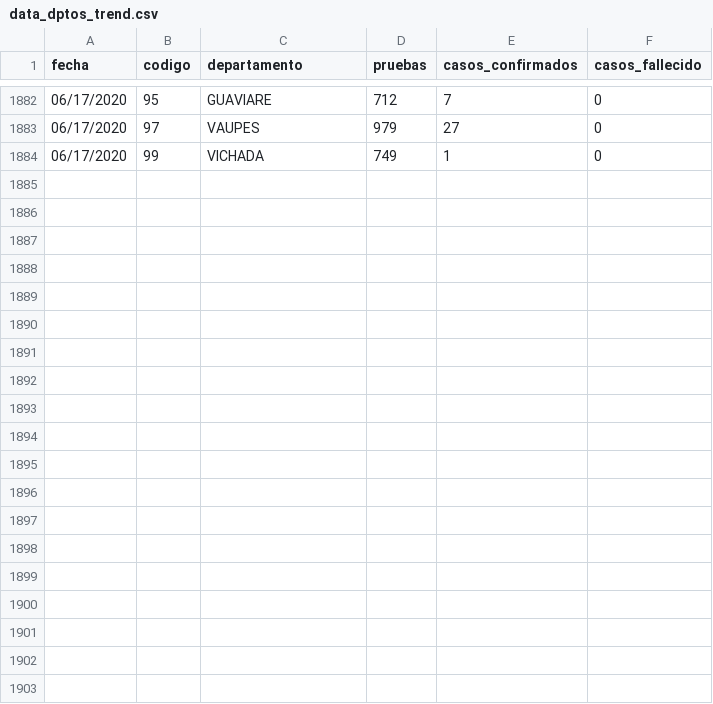
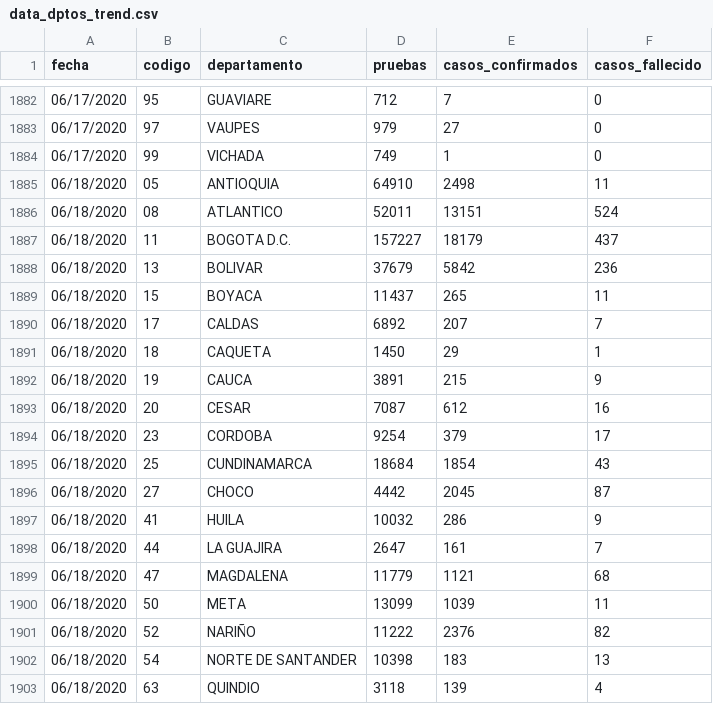
Before and after one commit to ideascol/covid19, a CSV file: data/data_dptos_trend.csv, drawn as a sheet; only a part is shown, gaps mark what is left out; the diff covers the shown part only.

Commit message:
update data col

```diff
--- a/data/data_dptos_trend.csv
+++ b/data/data_dptos_trend.csv
@@ -1884 +1884,20 @@ fecha,codigo,departamento,pruebas,casos_confirmados,casos_fallecido
 06/17/2020,99,VICHADA,749,1,0
+06/18/2020,05,ANTIOQUIA,64910,2498,11
+06/18/2020,08,ATLANTICO,52011,13151,524
+06/18/2020,11,BOGOTA D.C.,157227,18179,437
+06/18/2020,13,BOLIVAR,37679,5842,236
+06/18/2020,15,BOYACA,11437,265,11
+06/18/2020,17,CALDAS,6892,207,7
+06/18/2020,18,CAQUETA,1450,29,1
+06/18/2020,19,CAUCA,3891,215,9
+06/18/2020,20,CESAR,7087,612,16
+06/18/2020,23,CORDOBA,9254,379,17
+06/18/2020,25,CUNDINAMARCA,18684,1854,43
+06/18/2020,27,CHOCO,4442,2045,87
+06/18/2020,41,HUILA,10032,286,9
+06/18/2020,44,LA GUAJIRA,2647,161,7
+06/18/2020,47,MAGDALENA,11779,1121,68
+06/18/2020,50,META,13099,1039,11
+06/18/2020,52,NARIÑO,11222,2376,82
+06/18/2020,54,NORTE DE SANTANDER,10398,183,13
+06/18/2020,63,QUINDIO,3118,139,4
```
Also changed, not shown: 14 added rows elsewhere in this file, data/cases_beds.csv, data/data_dptos.csv, 4 other files.
